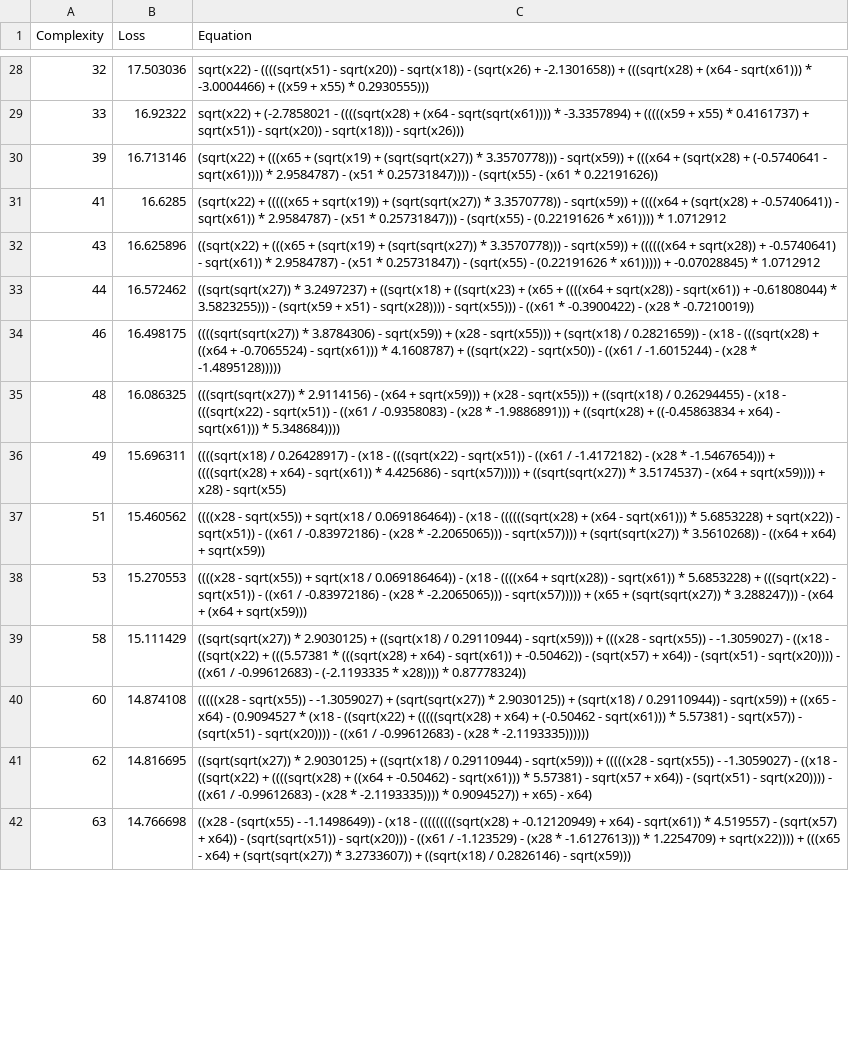
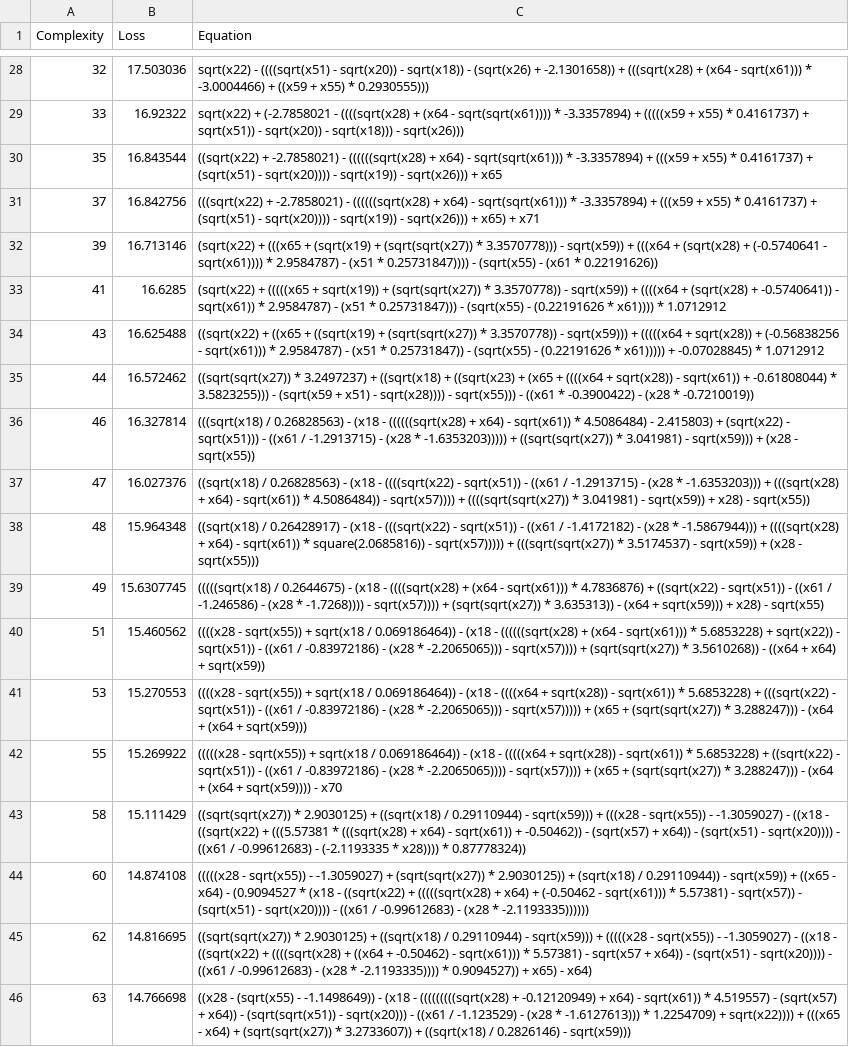
Before and after one commit to EduTobia24/Stockfish, a CSV file: outputs/20251007_192632_U9BCyk/hall_of_fame.csv, drawn as a sheet; only a part is shown, gaps mark what is left out; the diff covers the shown part only.

```diff
--- a/outputs/20251007_192632_U9BCyk/hall_of_fame.csv
+++ b/outputs/20251007_192632_U9BCyk/hall_of_fame.csv
@@ -29,11 +29,15 @@ Complexity,Loss,Equation
 33,16.92322,"sqrt(x22) + (-2.7858021 - ((((sqrt(x28) + (x64 - sqrt(sqrt(x61)))) * -3.3357894) + (((((x59 + x55) * 0.4161737) + sqrt(x51)) - sqrt(x20)) - sqrt(x18))) - sqrt(x26)))"
+35,16.843544,"((sqrt(x22) + -2.7858021) - ((((((sqrt(x28) + x64) - sqrt(sqrt(x61))) * -3.3357894) + (((x59 + x55) * 0.4161737) + (sqrt(x51) - sqrt(x20)))) - sqrt(x19)) - sqrt(x26))) + x65"
+37,16.842756,"(((sqrt(x22) + -2.7858021) - ((((((sqrt(x28) + x64) - sqrt(sqrt(x61))) * -3.3357894) + (((x59 + x55) * 0.4161737) + (sqrt(x51) - sqrt(x20)))) - sqrt(x19)) - sqrt(x26))) + x65) + x71"
 39,16.713146,"(sqrt(x22) + (((x65 + (sqrt(x19) + (sqrt(sqrt(x27)) * 3.3570778))) - sqrt(x59)) + (((x64 + (sqrt(x28) + (-0.5740641 - sqrt(x61)))) * 2.9584787) - (x51 * 0.25731847)))) - (sqrt(x55) - (x61 * 0.22191626))"
 41,16.6285,"(sqrt(x22) + (((((x65 + sqrt(x19)) + (sqrt(sqrt(x27)) * 3.3570778)) - sqrt(x59)) + ((((x64 + (sqrt(x28) + -0.5740641)) - sqrt(x61)) * 2.9584787) - (x51 * 0.25731847))) - (sqrt(x55) - (0.22191626 * x61)))) * 1.0712912"
-43,16.625896,"((sqrt(x22) + (((x65 + (sqrt(x19) + (sqrt(sqrt(x27)) * 3.3570778))) - sqrt(x59)) + ((((((x64 + sqrt(x28)) + -0.5740641) - sqrt(x61)) * 2.9584787) - (x51 * 0.25731847)) - (sqrt(x55) - (0.22191626 * x61))))) + -0.07028845) * 1.0712912"
+43,16.625488,"((sqrt(x22) + ((x65 + ((sqrt(x19) + (sqrt(sqrt(x27)) * 3.3570778)) - sqrt(x59))) + (((((x64 + sqrt(x28)) + (-0.56838256 - sqrt(x61))) * 2.9584787) - (x51 * 0.25731847)) - (sqrt(x55) - (0.22191626 * x61))))) + -0.07028845) * 1.0712912"
 44,16.572462,"((sqrt(sqrt(x27)) * 3.2497237) + ((sqrt(x18) + ((sqrt(x23) + (x65 + ((((x64 + sqrt(x28)) - sqrt(x61)) + -0.61808044) * 3.5823255))) - (sqrt(x59 + x51) - sqrt(x28)))) - sqrt(x55))) - ((x61 * -0.3900422) - (x28 * -0.7210019))"
-46,16.498175,"((((sqrt(sqrt(x27)) * 3.8784306) - sqrt(x59)) + (x28 - sqrt(x55))) + (sqrt(x18) / 0.2821659)) - (x18 - (((sqrt(x28) + ((x64 + -0.7065524) - sqrt(x61))) * 4.1608787) + ((sqrt(x22) - sqrt(x50)) - ((x61 / -1.6015244) - (x28 * -1.4895128)))))"
-48,16.086325,"(((sqrt(sqrt(x27)) * 2.9114156) - (x64 + sqrt(x59))) + (x28 - sqrt(x55))) + ((sqrt(x18) / 0.26294455) - (x18 - (((sqrt(x22) - sqrt(x51)) - ((x61 / -0.9358083) - (x28 * -1.9886891))) + ((sqrt(x28) + ((-0.45863834 + x64) - sqrt(x61))) * 5.348684))))"
-49,15.696311,"((((sqrt(x18) / 0.26428917) - (x18 - (((sqrt(x22) - sqrt(x51)) - ((x61 / -1.4172182) - (x28 * -1.5467654))) + ((((sqrt(x28) + x64) - sqrt(x61)) * 4.425686) - sqrt(x57))))) + ((sqrt(sqrt(x27)) * 3.5174537) - (x64 + sqrt(x59)))) + x28) - sqrt(x55)"
+46,16.327814,"(((sqrt(x18) / 0.26828563) - (x18 - ((((((sqrt(x28) + x64) - sqrt(x61)) * 4.5086484) - 2.415803) + (sqrt(x22) - sqrt(x51))) - ((x61 / -1.2913715) - (x28 * -1.6353203))))) + ((sqrt(sqrt(x27)) * 3.041981) - sqrt(x59))) + (x28 - sqrt(x55))"
+47,16.027376,"((sqrt(x18) / 0.26828563) - (x18 - ((((sqrt(x22) - sqrt(x51)) - ((x61 / -1.2913715) - (x28 * -1.6353203))) + (((sqrt(x28) + x64) - sqrt(x61)) * 4.5086484)) - sqrt(x57)))) + ((((sqrt(sqrt(x27)) * 3.041981) - sqrt(x59)) + x28) - sqrt(x55))"
+48,15.964348,"((sqrt(x18) / 0.26428917) - (x18 - (((sqrt(x22) - sqrt(x51)) - ((x61 / -1.4172182) - (x28 * -1.5867944))) + ((((sqrt(x28) + x64) - sqrt(x61)) * square(2.0685816)) - sqrt(x57))))) + (((sqrt(sqrt(x27)) * 3.5174537) - sqrt(x59)) + (x28 - sqrt(x55)))"
+49,15.6307745,"(((((sqrt(x18) / 0.2644675) - (x18 - ((((sqrt(x28) + (x64 - sqrt(x61))) * 4.7836876) + ((sqrt(x22) - sqrt(x51)) - ((x61 / -1.246586) - (x28 * -1.7268)))) - sqrt(x57)))) + (sqrt(sqrt(x27)) * 3.635313)) - (x64 + sqrt(x59))) + x28) - sqrt(x55)"
 51,15.460562,"((((x28 - sqrt(x55)) + sqrt(x18 / 0.069186464)) - (x18 - ((((((sqrt(x28) + (x64 - sqrt(x61))) * 5.6853228) + sqrt(x22)) - sqrt(x51)) - ((x61 / -0.83972186) - (x28 * -2.2065065))) - sqrt(x57)))) + (sqrt(sqrt(x27)) * 3.5610268)) - ((x64 + x64) + sqrt(x59))"
 53,15.270553,"((((x28 - sqrt(x55)) + sqrt(x18 / 0.069186464)) - (x18 - ((((x64 + sqrt(x28)) - sqrt(x61)) * 5.6853228) + (((sqrt(x22) - sqrt(x51)) - ((x61 / -0.83972186) - (x28 * -2.2065065))) - sqrt(x57))))) + (x65 + (sqrt(sqrt(x27)) * 3.288247))) - (x64 + (x64 + sqrt(x59)))"
+55,15.269922,"(((((x28 - sqrt(x55)) + sqrt(x18 / 0.069186464)) - (x18 - (((((x64 + sqrt(x28)) - sqrt(x61)) * 5.6853228) + ((sqrt(x22) - sqrt(x51)) - ((x61 / -0.83972186) - (x28 * -2.2065065)))) - sqrt(x57)))) + (x65 + (sqrt(sqrt(x27)) * 3.288247))) - (x64 + (x64 + sqrt(x59)))) - x70"
 58,15.111429,"((sqrt(sqrt(x27)) * 2.9030125) + ((sqrt(x18) / 0.29110944) - sqrt(x59))) + (((x28 - sqrt(x55)) - -1.3059027) - ((x18 - ((sqrt(x22) + (((5.57381 * (((sqrt(x28) + x64) - sqrt(x61)) + -0.50462)) - (sqrt(x57) + x64)) - (sqrt(x51) - sqrt(x20)))) - ((x61 / -0.99612683) - (-2.1193335 * x28)))) * 0.87778324))"
```
Also changed, not shown: 18 added rows, 14 removed rows and 46 edited cells elsewhere in this file, 1 other file.
